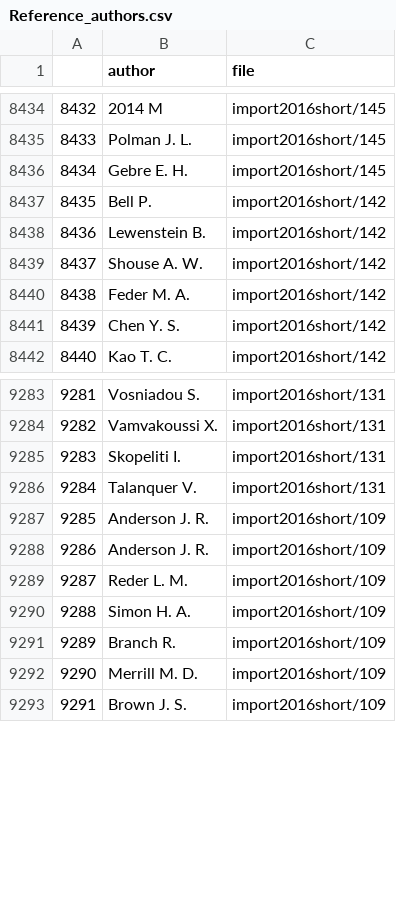
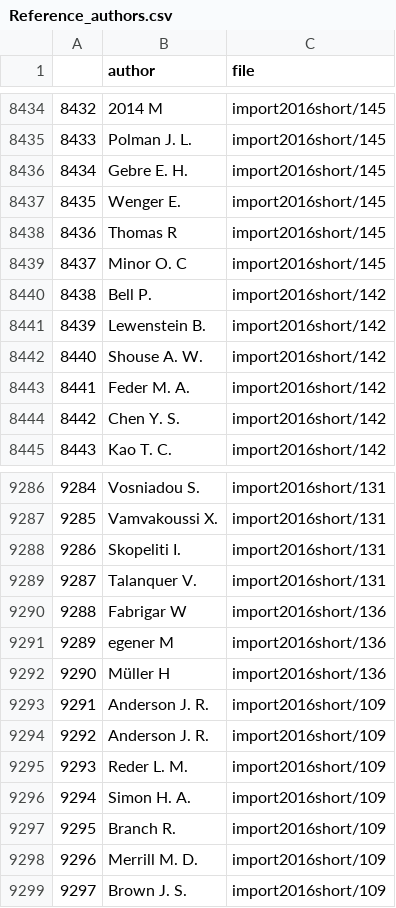
Before and after one commit to nourabassi/semester-project, a CSV file: data/Reference_authors.csv, drawn as a sheet; only a part is shown, gaps mark what is left out; addresses are those after the commit; the diff names each change by its address in the sheet, - before the commit and + after, or states it on an @@ line.

Commit message:
Adding some scripts , some data exploration

```diff
--- a/data/Reference_authors.csv
+++ b/data/Reference_authors.csv
+row 8437: 8435 | Wenger E. | import2016short/145
+row 8438: 8436 | Thomas R | import2016short/145
+row 8439: 8437 | Minor O. C | import2016short/145
@@ column A renumbered from row 8440 down @@
+row 9290: 9288 | Fabrigar W | import2016short/136
+row 9291: 9289 | egener M | import2016short/136
+row 9292: 9290 | Müller H | import2016short/136
```
Also changed, not shown: 12 other files.
